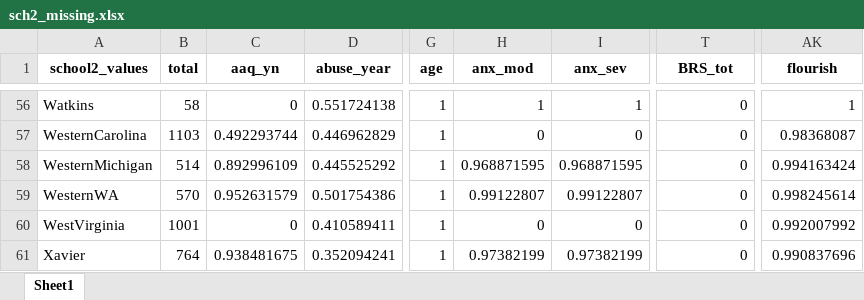
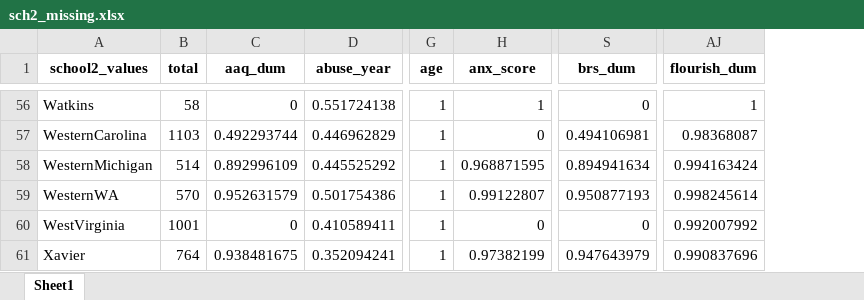
Before and after one commit to ben-hb/pls_methods, an Excel workbook: sch2_missing.xlsx, sheet Sheet1, drawn as a sheet; only a part is shown, gaps mark what is left out; values as stored, in another font and other column widths than the file's, no borders; removed rows and columns are numbered as before the commit, all else as after; the diff covers the shown part only; the diff names each change by its address in the sheet, - before the commit and + after, or states it on an @@ line.

```diff
--- a/sch2_missing.xlsx (sheet Sheet1)
+++ b/sch2_missing.xlsx (sheet Sheet1)
-column I (anx_sev), rows 56-61: 1 | 0 | 0.968871595 | 0.99122807 | 0 | 0.97382199
-C1: aaq_yn
+C1: aaq_dum
-H1: anx_mod
+H1: anx_score
-S1: BRS_tot
+S1: brs_dum
-AJ1: flourish
+AJ1: flourish_dum
-S57 (brs_dum): 0
+S57 (brs_dum): 0.494106981
-S58 (brs_dum): 0
+S58 (brs_dum): 0.894941634
-S59 (brs_dum): 0
+S59 (brs_dum): 0.950877193
-S61 (brs_dum): 0
+S61 (brs_dum): 0.947643979
```
Also changed, not shown: 34 edited cells elsewhere in this sheet, missing.xlsx, overall_missing.xlsx, 2 other files.
